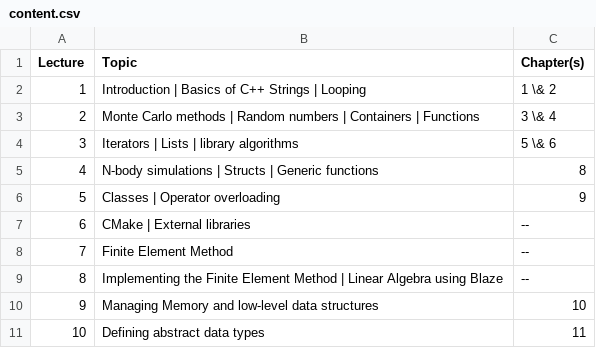
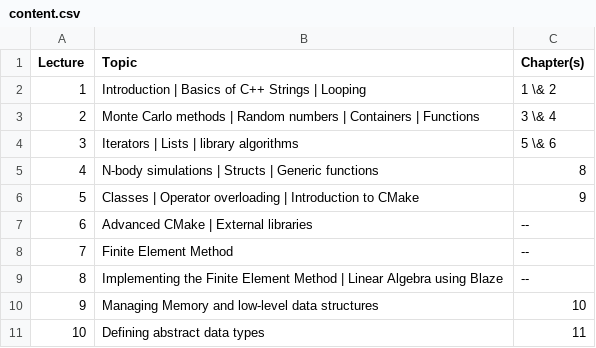
Before and after one commit to diehlpkteaching/ParallelComputationMath, a CSV file: timetable/content.csv, drawn as a sheet; only a part is shown.

Commit message:
Update timetable

```diff
--- a/timetable/content.csv
+++ b/timetable/content.csv
@@ -5,4 +5,4 @@ Lecture,Topic, Chapter(s)
 4,N-body simulations | Structs | Generic functions , 8
-5, Classes | Operator overloading, 9
-6,CMake | External libraries , --
+5, Classes | Operator overloading | Introduction to CMake , 9
+6, Advanced CMake | External libraries , --
 7,Finite Element Method, --
```
